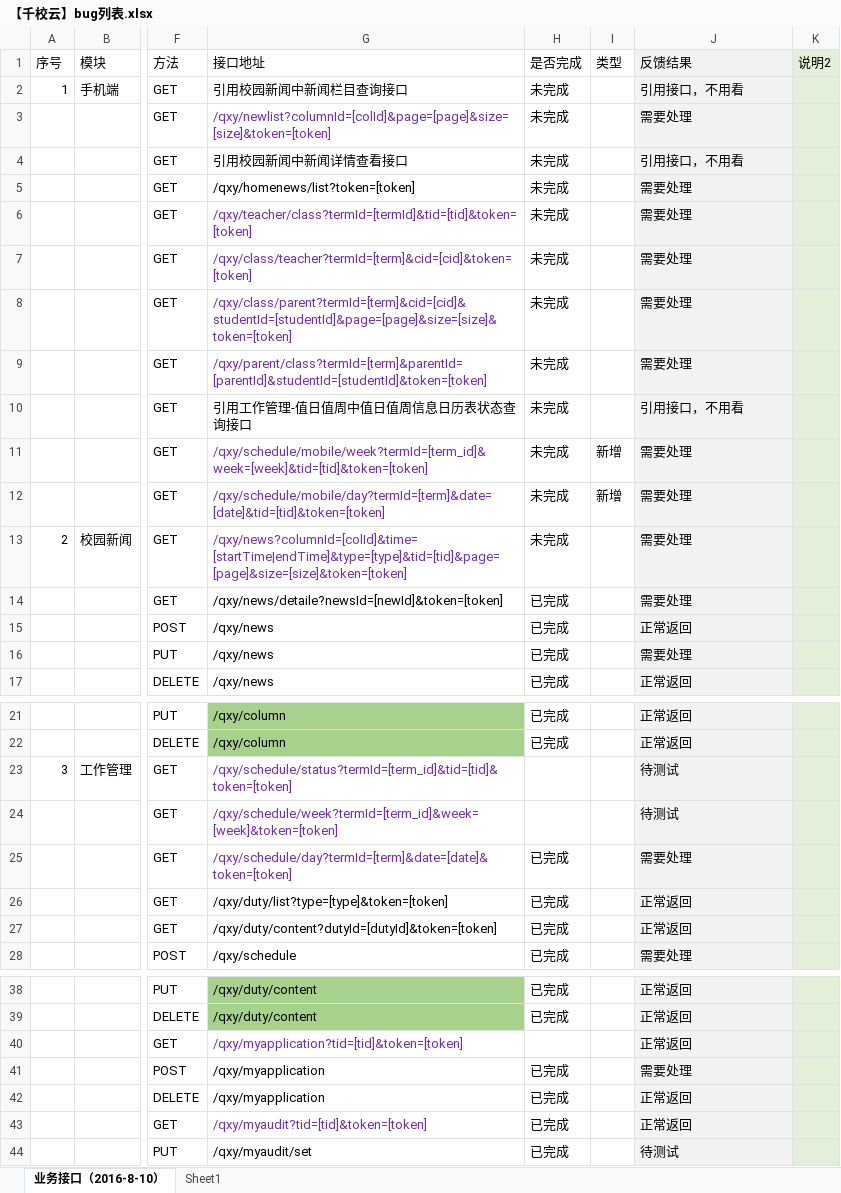
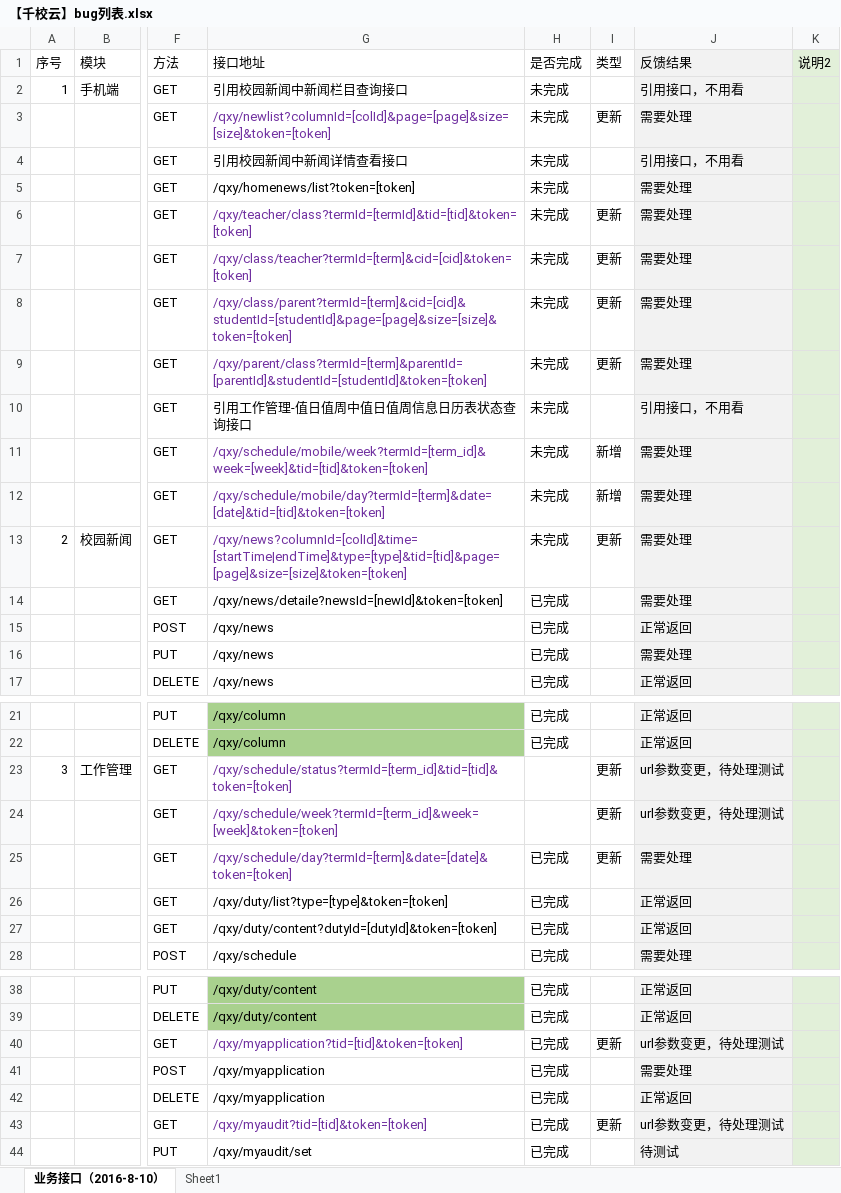
Before and after one commit to cnsuhao/ishome-taocode, an Excel workbook: biz/MC-MSC-Web/qxy接口定义文档2016-8-8/【千校云】bug列表.xlsx, sheet 业务接口（2016-8-10）, drawn as a sheet; only a part is shown, gaps mark what is left out; values as stored, in another font and other column widths than the file's, no borders; conditional formats not drawn; the diff covers the shown part only; the diff names each change by its address in the sheet, - before the commit and + after, or states it on an @@ line.

Commit message:
buglist梳理

```diff
--- a/biz/MC-MSC-Web/qxy接口定义文档2016-8-8/【千校云】bug列表.xlsx (sheet 业务接口（2016-8-10）)
+++ b/biz/MC-MSC-Web/qxy接口定义文档2016-8-8/【千校云】bug列表.xlsx (sheet 业务接口（2016-8-10）)
-I3 (类型): (empty)
+I3 (类型): 更新
-I6:I9 (类型): (empty)
+I6:I9 (类型): 更新
-I13 (类型): (empty)
+I13 (类型): 更新
-I23:I25 (类型): (empty)
+I23:I25 (类型): 更新
-J23:J24 (反馈结果): 待测试
+J23:J24 (反馈结果): url参数变更，待处理测试
-H40 (是否完成): (empty)
+H40 (是否完成): 已完成
-I40 (类型): (empty)
+I40 (类型): 更新
-J40 (反馈结果): 正常返回
+J40 (反馈结果): url参数变更，待处理测试
-I43 (类型): (empty)
+I43 (类型): 更新
-J43 (反馈结果): 正常返回
+J43 (反馈结果): url参数变更，待处理测试
```
Also changed, not shown: 13 edited cells elsewhere in this sheet.
